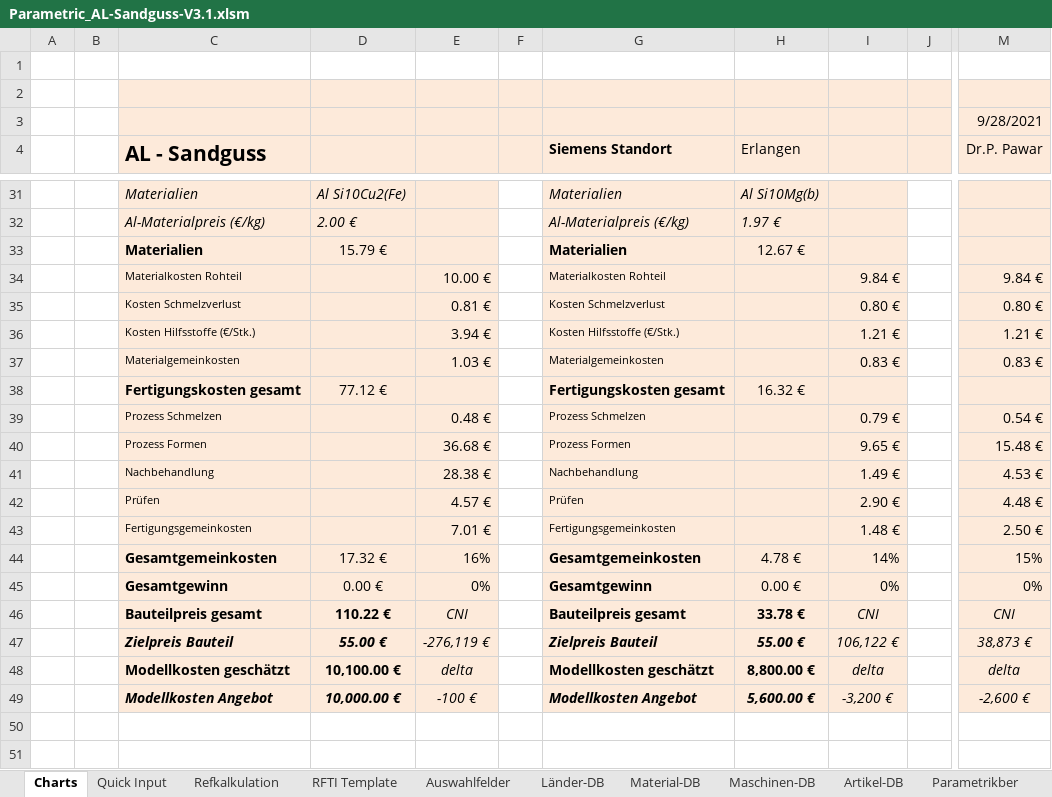
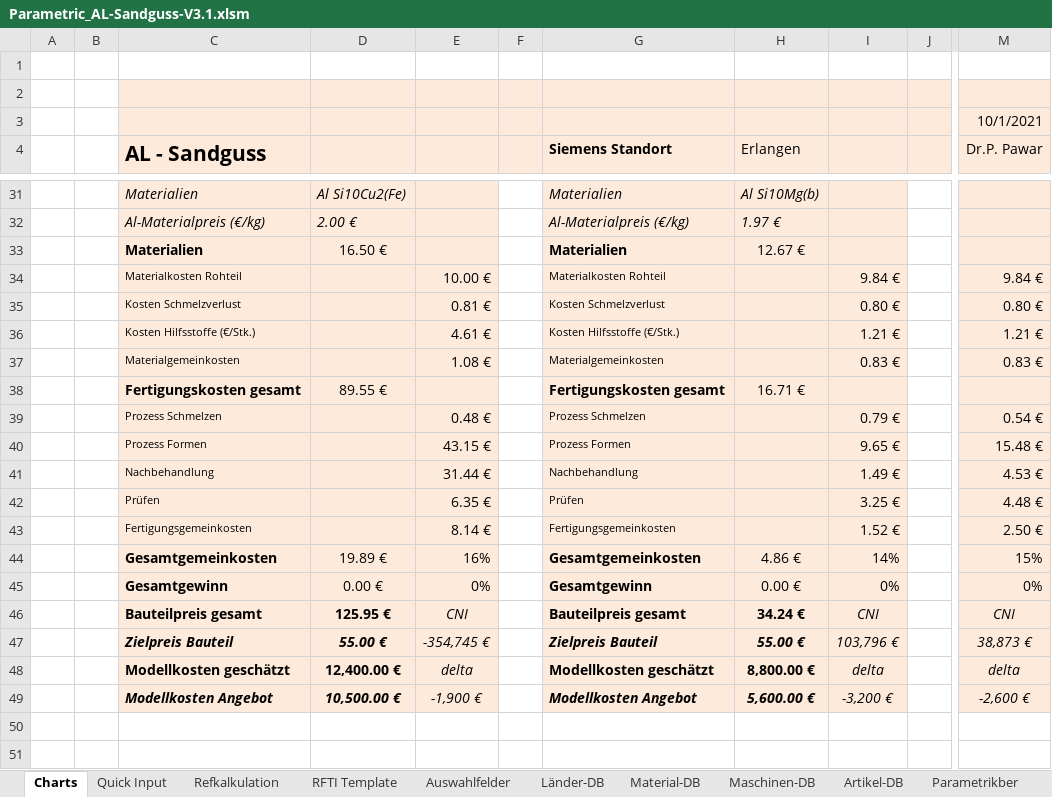
Before and after one commit to sd-ra/GussKalk, an Excel workbook: Excel/Parametric_AL-Sandguss-V3.1.xlsm, sheet Charts, drawn as a sheet; only a part is shown, gaps mark what is left out; values as stored, in another font and other column widths than the file's, no borders; charts and pictures not drawn; 2 other sheets too large or unreadable and not compared; the diff covers the shown part only; the diff names each change by its address in the sheet, - before the commit and + after, or states it on an @@ line.

```diff
--- a/Excel/Parametric_AL-Sandguss-V3.1.xlsm (sheet Charts)
+++ b/Excel/Parametric_AL-Sandguss-V3.1.xlsm (sheet Charts)
-M3 (Dr.P. Pawar): 9/28/2021
+M3 (Dr.P. Pawar): 10/1/2021
-D33: 15.79 €
+D33: 16.50 €
-E36: 3.94 €
+E36: 4.61 €
-E37: 1.03 €
+E37: 1.08 €
-D38: 77.12 €
+D38: 89.55 €
-H38 (Erlangen): 16.32 €
+H38 (Erlangen): 16.71 €
-E40: 36.68 €
+E40: 43.15 €
-E41: 28.38 €
+E41: 31.44 €
-E42: 4.57 €
+E42: 6.35 €
-I42: 2.90 €
+I42: 3.25 €
-E43: 7.01 €
+E43: 8.14 €
-I43: 1.48 €
+I43: 1.52 €
-D44: 17.32 €
+D44: 19.89 €
-H44 (Erlangen): 4.78 €
+H44 (Erlangen): 4.86 €
-D46: 110.22 €
+D46: 125.95 €
-H46 (Erlangen): 33.78 €
+H46 (Erlangen): 34.24 €
-E47: -276,119 €
+E47: -354,745 €
-I47: 106,122 €
+I47: 103,796 €
-D48: 10,100.00 €
+D48: 12,400.00 €
-D49: 10,000.00 €
+D49: 10,500.00 €
-E49: -100 €
+E49: -1,900 €
```
Also changed, not shown: 2 added rows, 2 removed rows and 2 edited cells elsewhere in this sheet, sheet Refkalkulation, sheet Parametrikber, sheet Maschinen-DB, formulas that keep their value, charts or pictures, 1 other file.
